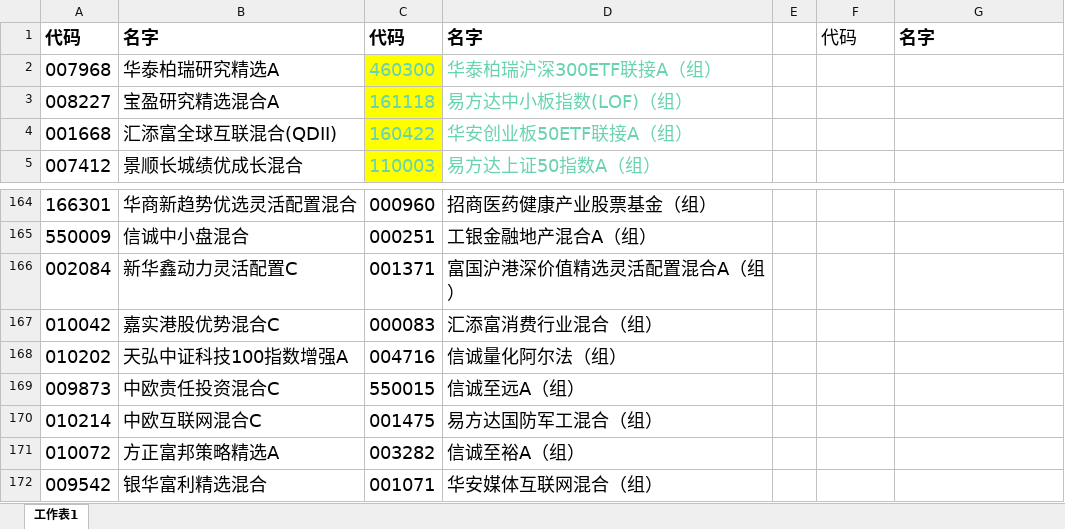
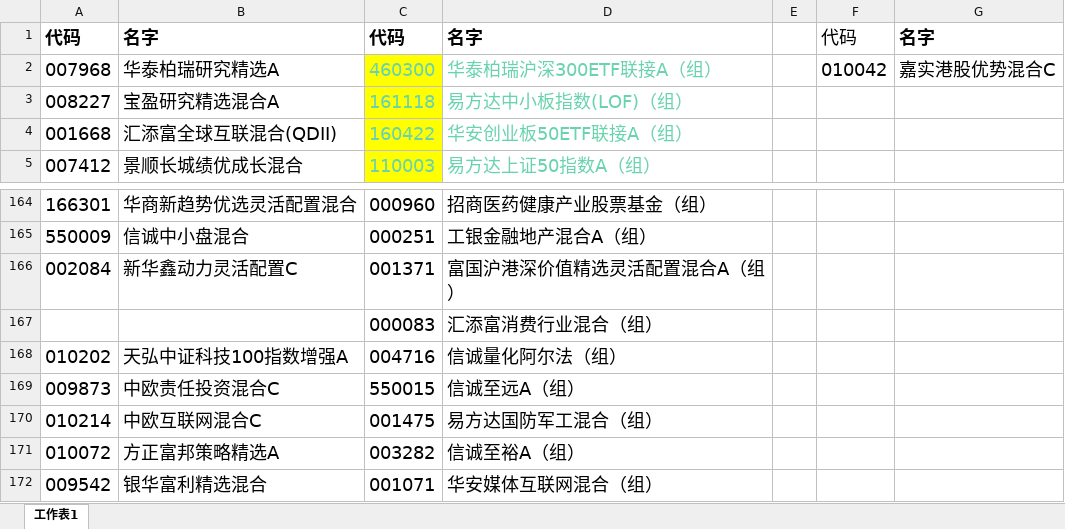
Before and after one commit to lijiadashaoye/jijinfenxi, an Excel workbook: 定投.xlsx, sheet 工作表1, drawn as a sheet; only a part is shown, gaps mark what is left out; values as stored, in another font and other column widths than the file's, no borders; the diff names each change by its address in the sheet, - before the commit and + after, or states it on an @@ line.

```diff
--- a/定投.xlsx (sheet 工作表1)
+++ b/定投.xlsx (sheet 工作表1)
-F2: (empty)
+F2: 010042
-G2: (empty)
+G2: 嘉实港股优势混合C
-A167: 010042
+A167: (empty)
-B167: 嘉实港股优势混合C
+B167: (empty)
```
